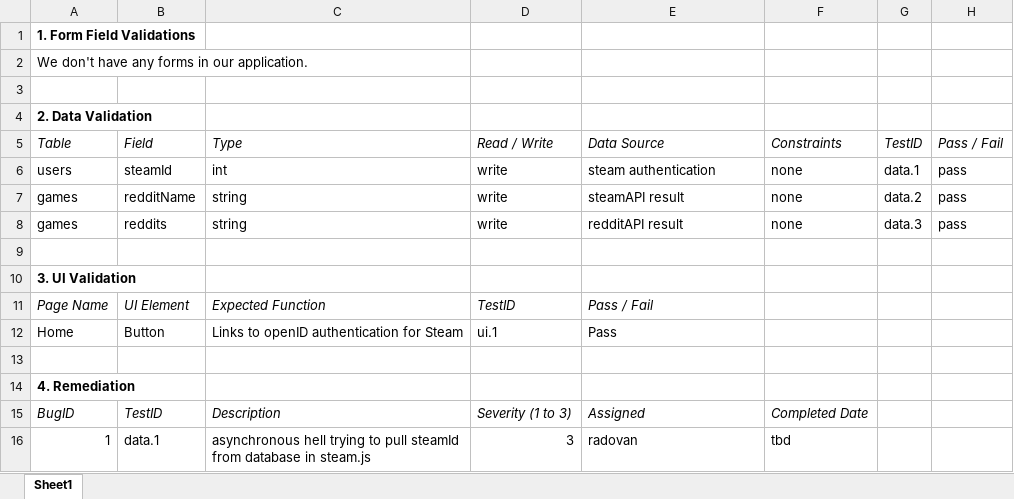
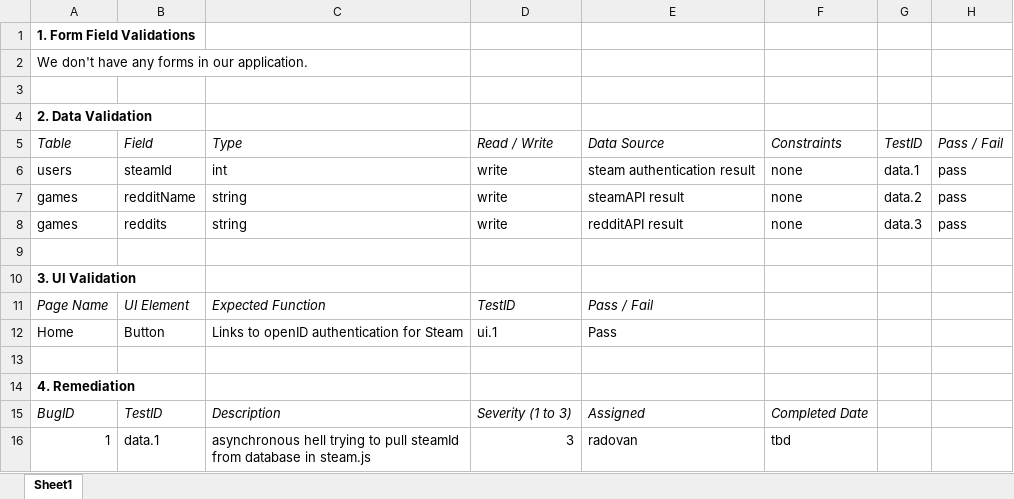
Before and after one commit to RadovanBU/CS411A3group5, an Excel workbook: docs/Team Assignment 6 - Test Plan.xlsx, sheet Sheet1, drawn as a sheet; values as stored, in another font and other column widths than the file's, no borders; charts and pictures not drawn; the diff names each change by its address in the sheet, - before the commit and + after, or states it on an @@ line.

Commit message:
Update Team Assignment 6

```diff
--- a/docs/Team Assignment 6 - Test Plan.xlsx (sheet Sheet1)
+++ b/docs/Team Assignment 6 - Test Plan.xlsx (sheet Sheet1)
-E6 (Data Source): steam authentication
+E6 (Data Source): steam authentication result
```
